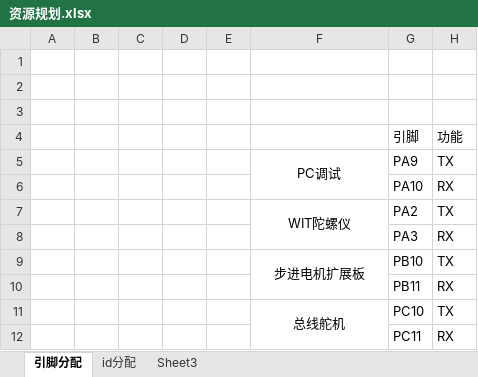
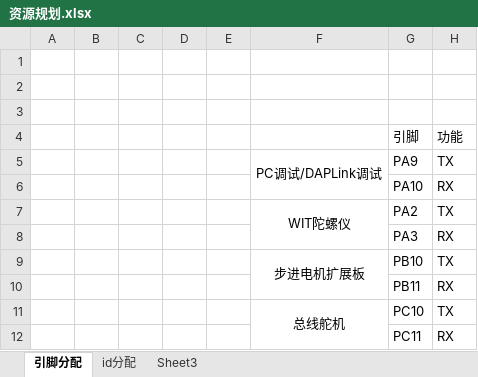
Before and after one commit to Fli0618/littlecar2, an Excel workbook: 资源规划.xlsx, sheet 引脚分配, drawn as a sheet; only a part is shown; values as stored, in another font and other column widths than the file's, no borders; the diff names each change by its address in the sheet, - before the commit and + after, or states it on an @@ line.

Commit message:
docs: 资源规划

```diff
--- a/资源规划.xlsx (sheet 引脚分配)
+++ b/资源规划.xlsx (sheet 引脚分配)
-F5: PC调试
+F5: PC调试/DAPLink调试
```
